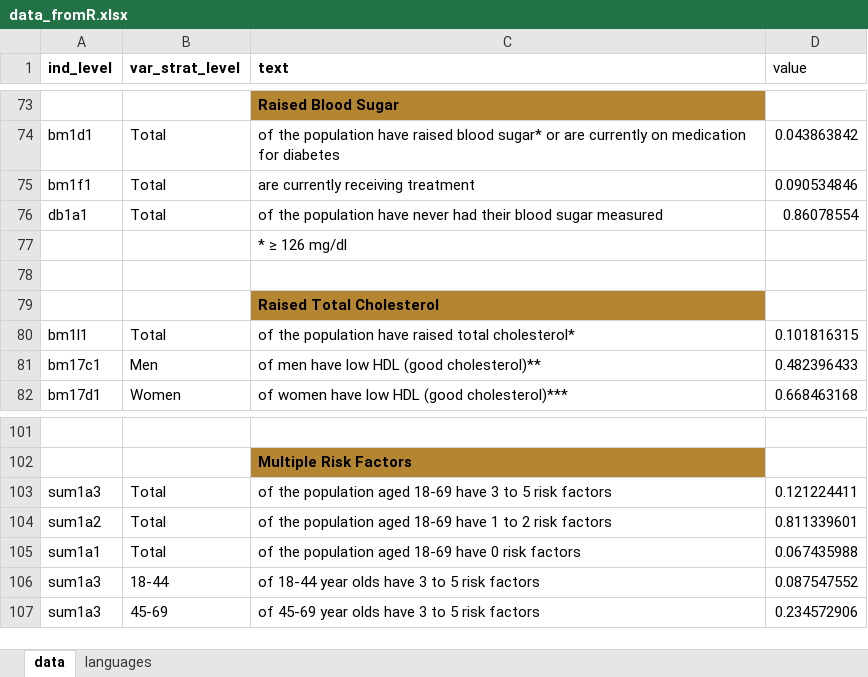
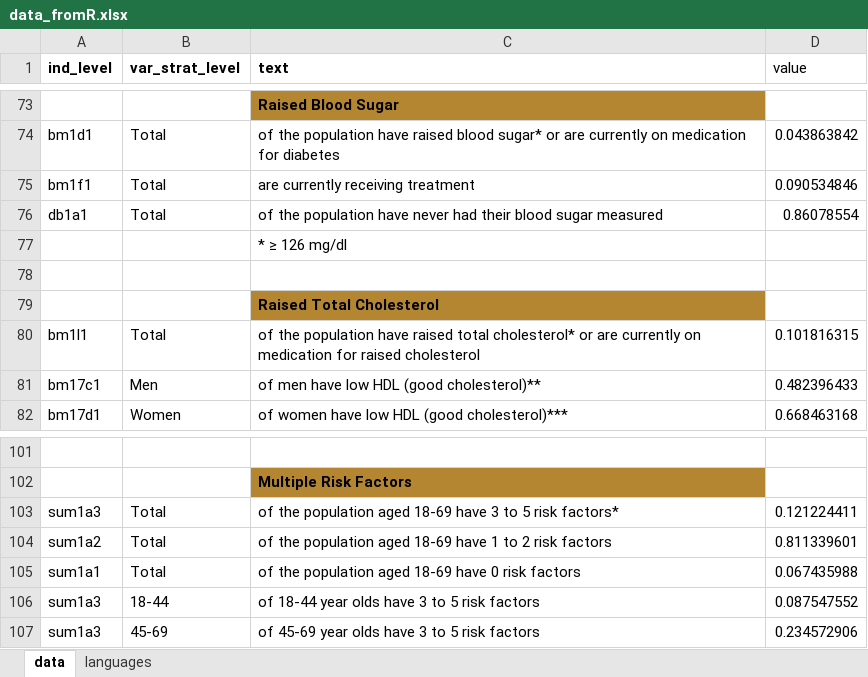
Before and after one commit to WHO-NCDSurveillance/STEPS, an Excel workbook: STEPS_data_analysis/templates/data_fromR.xlsx, sheet data, drawn as a sheet; only a part is shown, gaps mark what is left out; values as stored, in another font and other column widths than the file's, no borders; the diff names each change by its address in the sheet, - before the commit and + after, or states it on an @@ line.

Commit message:
Add files via upload
edit to raised cholesterol label

```diff
--- a/STEPS_data_analysis/templates/data_fromR.xlsx (sheet data)
+++ b/STEPS_data_analysis/templates/data_fromR.xlsx (sheet data)
-C80 (text): …total cholesterol*
+C80 (text): …total cholesterol* or are currently on medication for raised cholesterol
-C103 (text): …5 risk factors
+C103 (text): …5 risk factors*
```
Also changed, not shown: sheet languages, STEPS_data_analysis/templates/template_data_fromR.xlsx, 1 other file.
